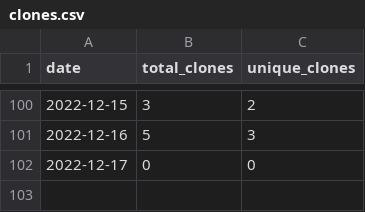
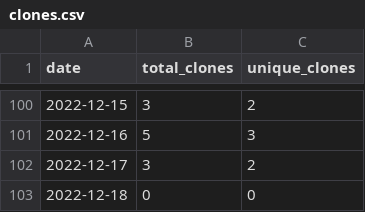
Before and after one commit to MatthewBentz/COMP5120, a CSV file: .traffic/clones.csv, drawn as a sheet; only a part is shown, gaps mark what is left out.

Commit message:
Updating repository traffic graph

```diff
--- a/.traffic/clones.csv
+++ b/.traffic/clones.csv
@@ -101,2 +101,3 @@ date,total_clones,unique_clones
 2022-12-16,5,3
-2022-12-17,0,0
+2022-12-17,3,2
+2022-12-18,0,0
```
Also changed, not shown: .traffic/views.csv, 3 other files.
